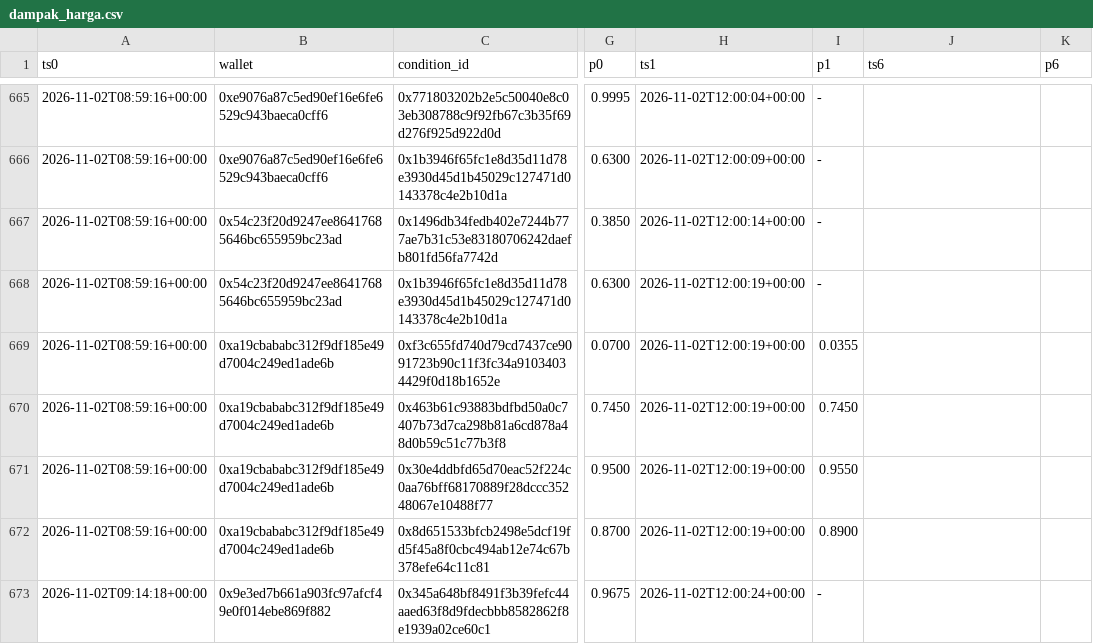
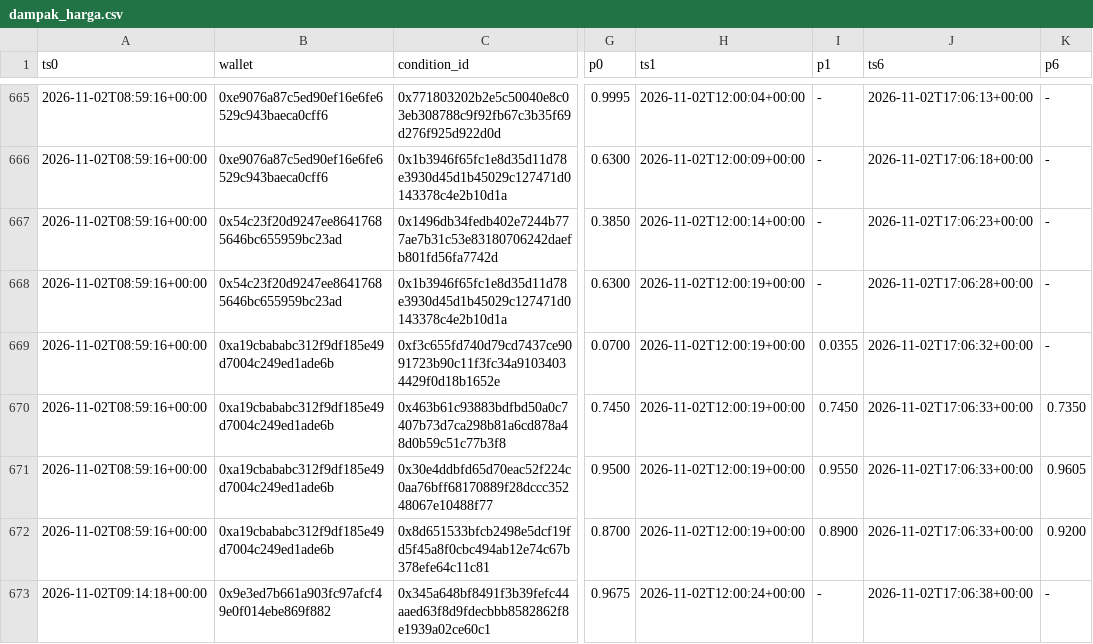
Before and after one commit to kumaraprayoga68-sketch/polybot, a CSV file: data/dampak_harga.csv, drawn as a sheet; only a part is shown, gaps mark what is left out; the diff covers the shown part only; the diff names each change by its address in the sheet, - before the commit and + after, or states it on an @@ line.

```diff
--- a/data/dampak_harga.csv
+++ b/data/dampak_harga.csv
-J665 (ts6): (empty)
+J665 (ts6): 2026-11-02T17:06:13+00:00
-K665:K669 (p6): (empty)
+K665:K669 (p6): -
-J666 (ts6): (empty)
+J666 (ts6): 2026-11-02T17:06:18+00:00
-J667 (ts6): (empty)
+J667 (ts6): 2026-11-02T17:06:23+00:00
-J668 (ts6): (empty)
+J668 (ts6): 2026-11-02T17:06:28+00:00
-J669 (ts6): (empty)
+J669 (ts6): 2026-11-02T17:06:32+00:00
-J670:J672 (ts6): (empty)
+J670:J672 (ts6): 2026-11-02T17:06:33+00:00
-K670 (p6): (empty)
+K670 (p6): 0.7350
-K671 (p6): (empty)
+K671 (p6): 0.9605
-K672 (p6): (empty)
+K672 (p6): 0.9200
-J673 (ts6): (empty)
+J673 (ts6): 2026-11-02T17:06:38+00:00
-K673 (p6): (empty)
+K673 (p6): -
```
Also changed, not shown: 6 added rows and 62 edited cells elsewhere in this file, 1 other file.
